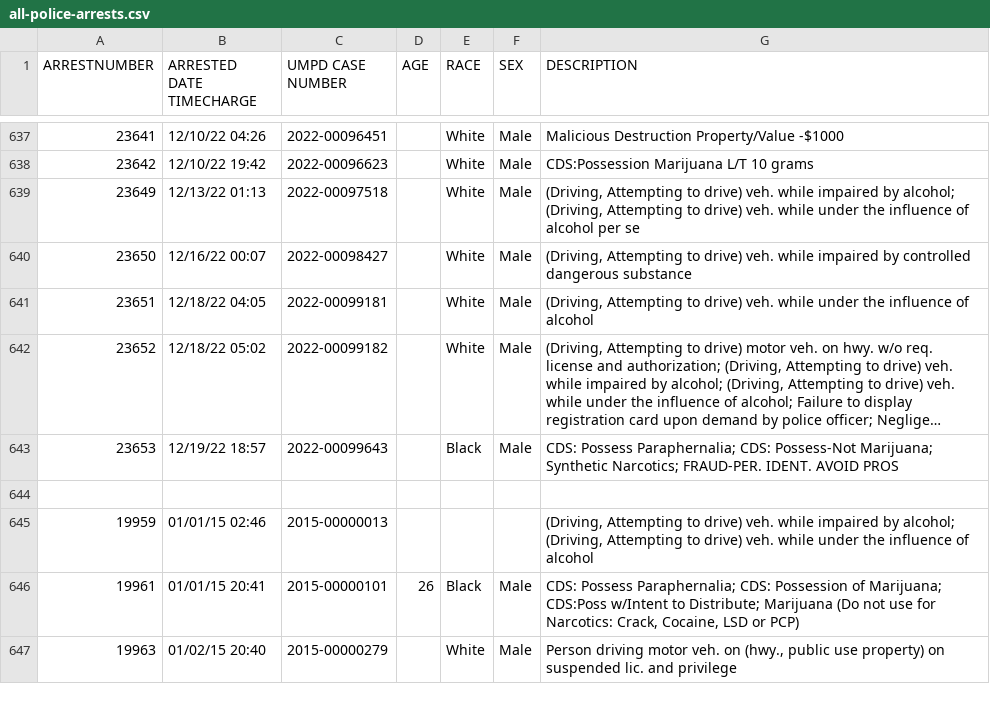
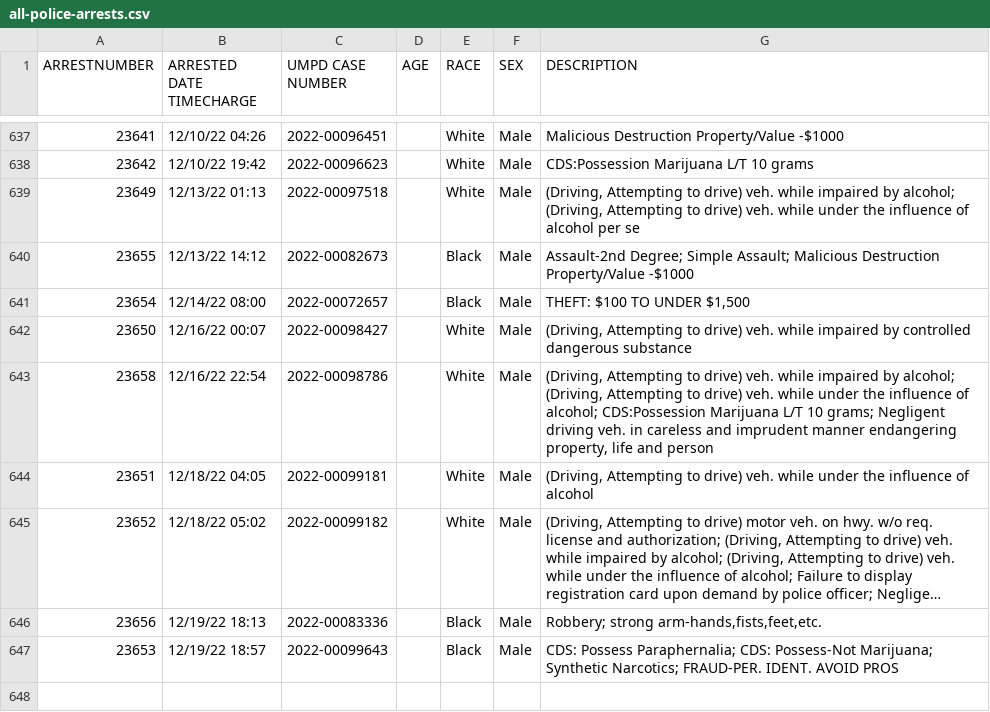
Before and after one commit to rachelmarconi/na-gov-upgrade, a CSV file: data/all-police-arrests.csv, drawn as a sheet; only a part is shown, gaps mark what is left out; the shorter side is filled out with more unchanged rows; long unchanged cells end in …; the diff names each change by its address in the sheet, - before the commit and + after, or states it on an @@ line.

```diff
--- a/data/all-police-arrests.csv
+++ b/data/all-police-arrests.csv
+row 640: 23655 | 12/13/22 14:12 | 2022-00082673 |  | Black | Male | Assault-2nd Degree; Simple Assault; Malicious Destruction Property/Value -$1000
+row 641: 23654 | 12/14/22 08:00 | 2022-00072657 |  | Black | Male | THEFT: $100 TO UNDER $1,500
+row 643: 23658 | 12/16/22 22:54 | 2022-00098786 |  | White | Male | (Driving, Attempting to drive) veh. while impaired by alcohol; (Driving, Attempting to drive) veh. while under the influence of alcohol; CDS:Possession Marijuana L/T 10 grams; Negligent driving veh. in careless and imprudent manner endangering property, life and person
+row 646: 23656 | 12/19/22 18:13 | 2022-00083336 |  | Black | Male | Robbery; strong arm-hands,fists,feet,etc.
```
Also changed, not shown: data/new_cases.csv, data/updated-activities.csv, 1 other file.
